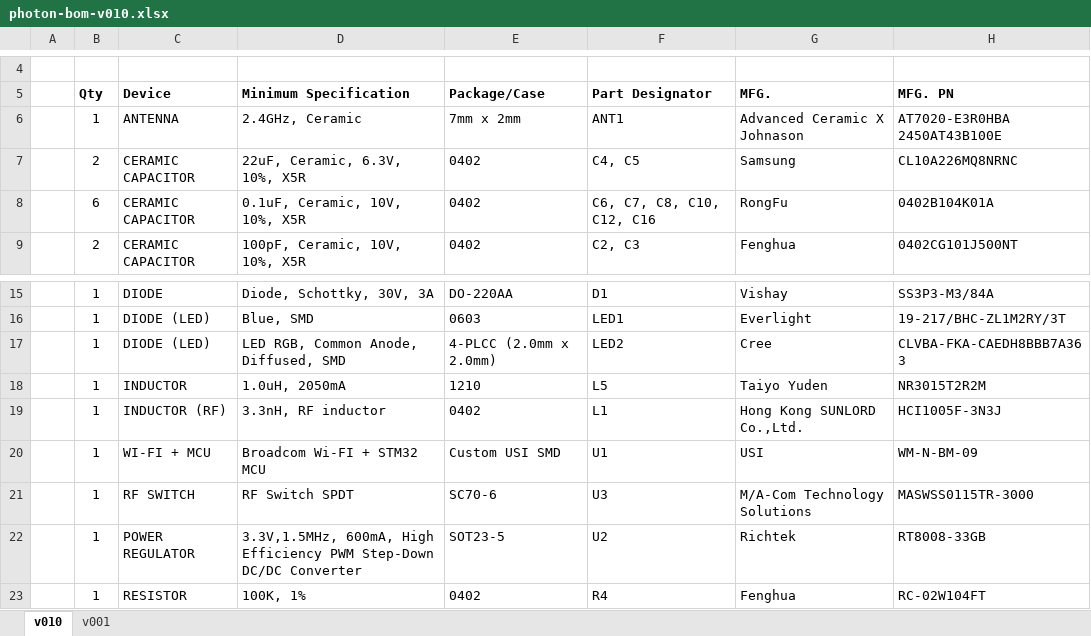
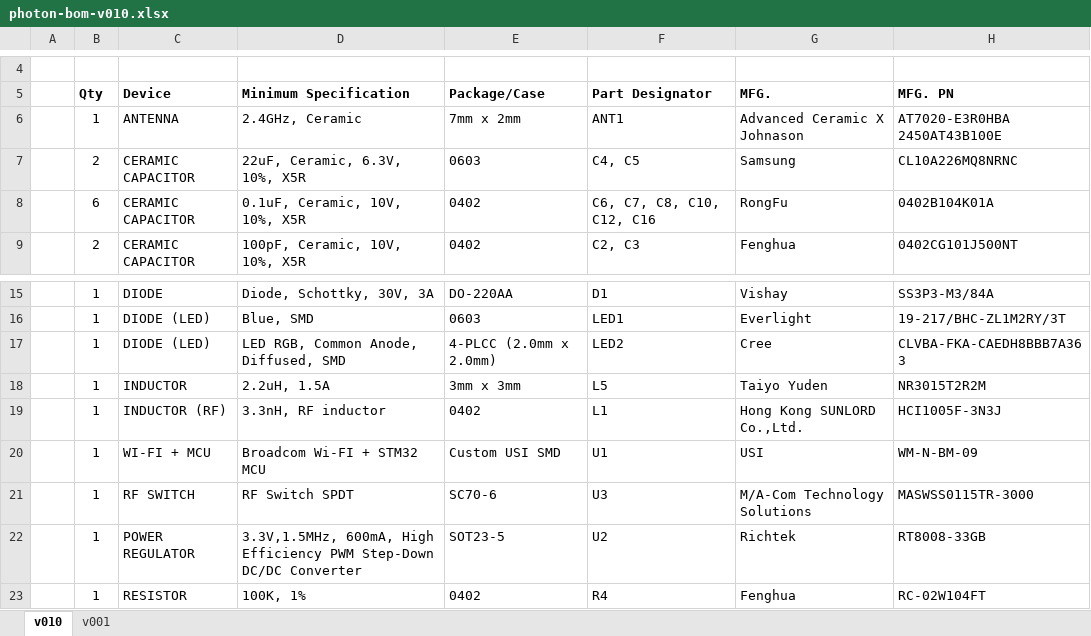
Before and after one commit to particle-iot/photon, an Excel workbook: bill-of-materials/photon-bom-v010.xlsx, sheet v010, drawn as a sheet; only a part is shown, gaps mark what is left out; values as stored, in another font and other column widths than the file's, no borders; the diff names each change by its address in the sheet, - before the commit and + after, or states it on an @@ line.

Commit message:
updated L5 desc and size and C4, C5 package size

```diff
--- a/bill-of-materials/photon-bom-v010.xlsx (sheet v010)
+++ b/bill-of-materials/photon-bom-v010.xlsx (sheet v010)
-E7 (Package/Case): 0402
+E7 (Package/Case): 0603
-D18 (Minimum Specification): 1.0uH, 2050mA
+D18 (Minimum Specification): 2.2uH, 1.5A
-E18 (Package/Case): 1210
+E18 (Package/Case): 3mm x 3mm
```
